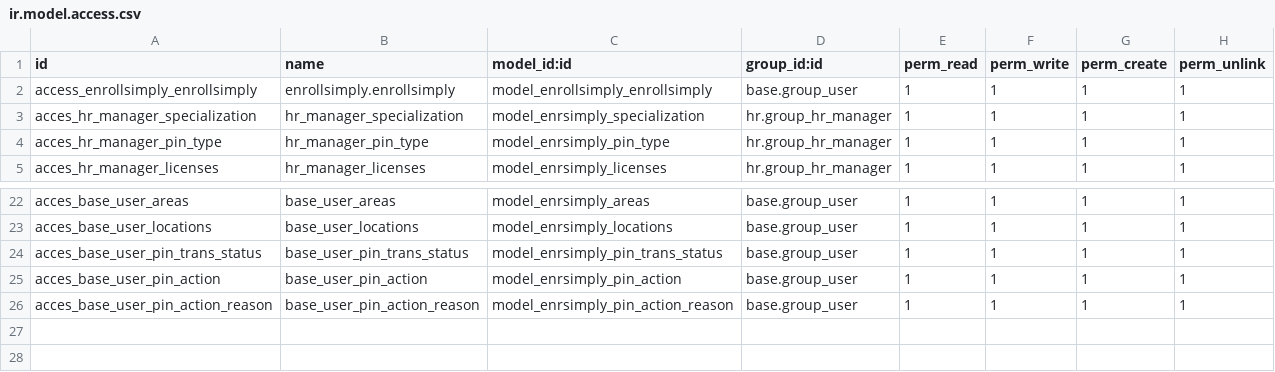
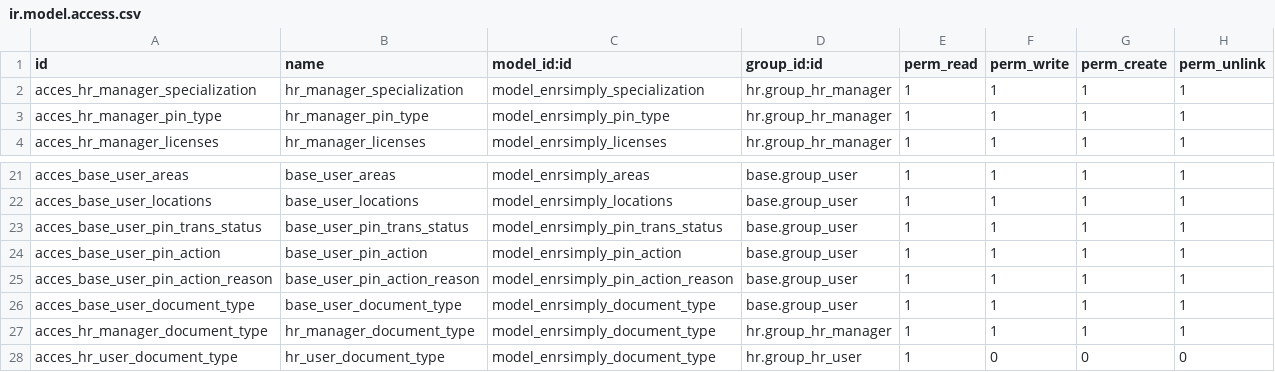
Before and after one commit to reynaflorsentillas/enrollsimplycore, a CSV file: enrollsimply/security/ir.model.access.csv, drawn as a sheet; only a part is shown, gaps mark what is left out.

```diff
--- a/enrollsimply/security/ir.model.access.csv
+++ b/enrollsimply/security/ir.model.access.csv
@@ -1,3 +1,2 @@
 id,name,model_id:id,group_id:id,perm_read,perm_write,perm_create,perm_unlink
-access_enrollsimply_enrollsimply,enrollsimply.enrollsimply,model_enrollsimply_enrollsimply,base.group_user,1,1,1,1
 acces_hr_manager_specialization,hr_manager_specialization,model_enrsimply_specialization,hr.group_hr_manager,1,1,1,1
@@ -26 +25,4 @@ acces_base_user_pin_action,base_user_pin_action,model_enrsimply_pin_action,base.
 acces_base_user_pin_action_reason,base_user_pin_action_reason,model_enrsimply_pin_action_reason,base.group_user,1,1,1,1
+acces_base_user_document_type,base_user_document_type,model_enrsimply_document_type,base.group_user,1,1,1,1
+acces_hr_manager_document_type,hr_manager_document_type,model_enrsimply_document_type,hr.group_hr_manager,1,1,1,1
+acces_hr_user_document_type,hr_user_document_type,model_enrsimply_document_type,hr.group_hr_user,1,0,0,0
```
Also changed, not shown: 4 other files.
